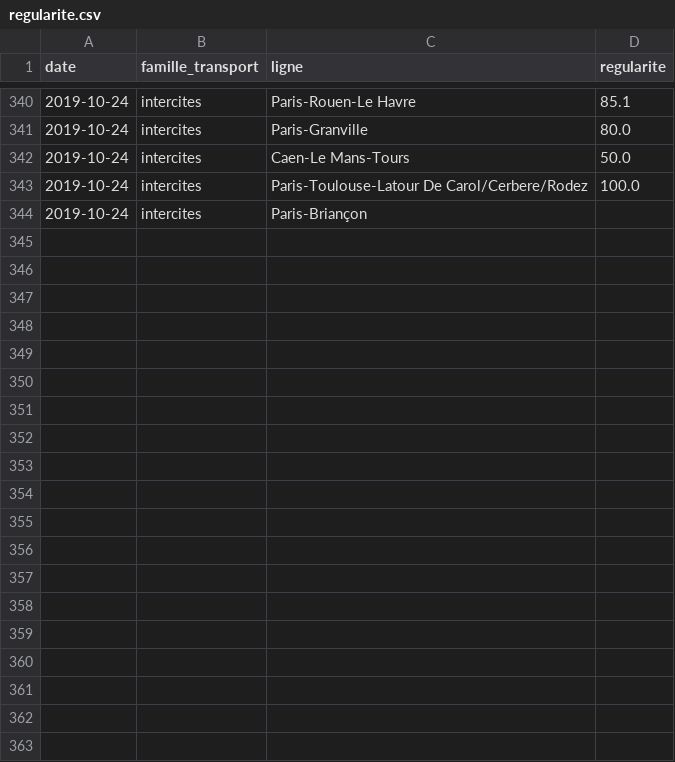
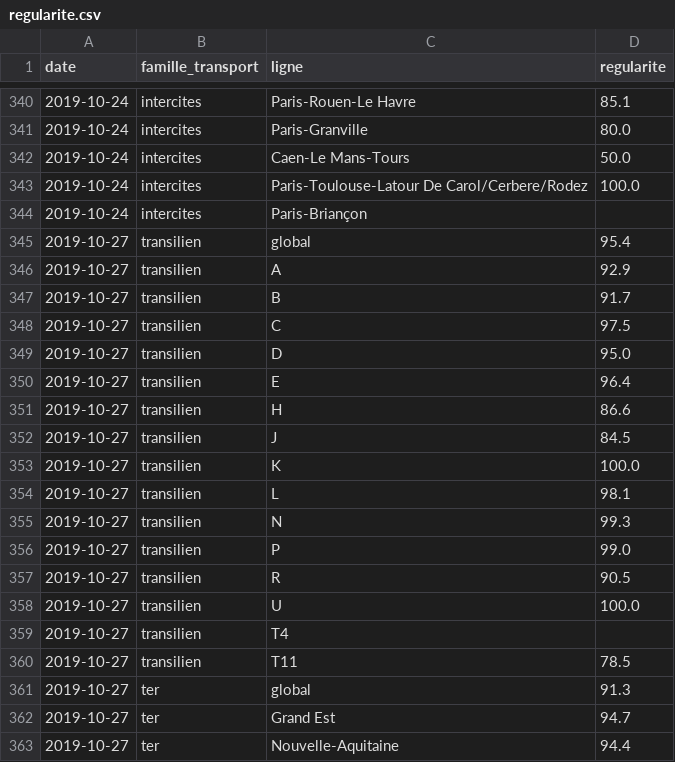
Before and after one commit to AntoineAugusti/mestrainsdhier-sncf, a CSV file: data/regularite.csv, drawn as a sheet; only a part is shown, gaps mark what is left out; the diff covers the shown part only.

Commit message:
New data at 2019-10-28T12:15:19Z [skip ci]

```diff
--- a/data/regularite.csv
+++ b/data/regularite.csv
@@ -344 +344,20 @@ date,famille_transport,ligne,regularite
 2019-10-24,intercites,Paris-Briançon,
+2019-10-27,transilien,global,95.4
+2019-10-27,transilien,A,92.9
+2019-10-27,transilien,B,91.7
+2019-10-27,transilien,C,97.5
+2019-10-27,transilien,D,95.0
+2019-10-27,transilien,E,96.4
+2019-10-27,transilien,H,86.6
+2019-10-27,transilien,J,84.5
+2019-10-27,transilien,K,100.0
+2019-10-27,transilien,L,98.1
+2019-10-27,transilien,N,99.3
+2019-10-27,transilien,P,99.0
+2019-10-27,transilien,R,90.5
+2019-10-27,transilien,U,100.0
+2019-10-27,transilien,T4,
+2019-10-27,transilien,T11,78.5
+2019-10-27,ter,global,91.3
+2019-10-27,ter,Grand Est,94.7
+2019-10-27,ter,Nouvelle-Aquitaine,94.4
```
Also changed, not shown: 30 added rows elsewhere in this file, 1 other file.
